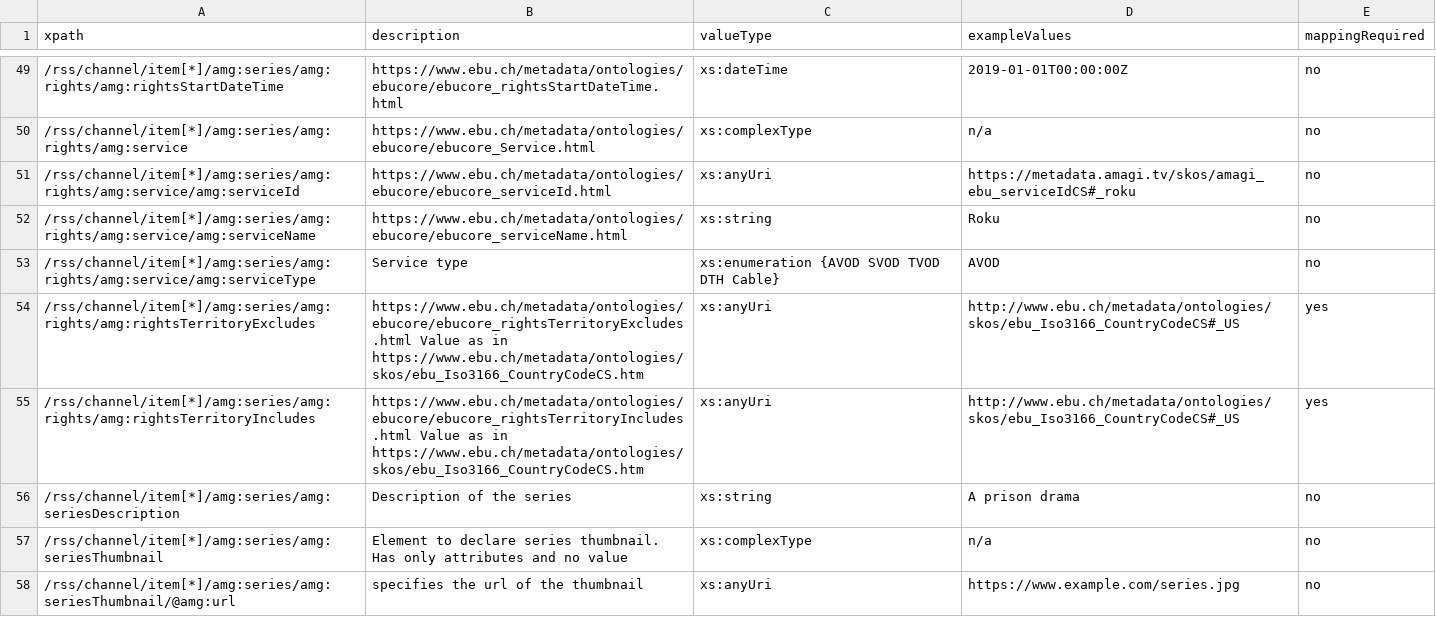
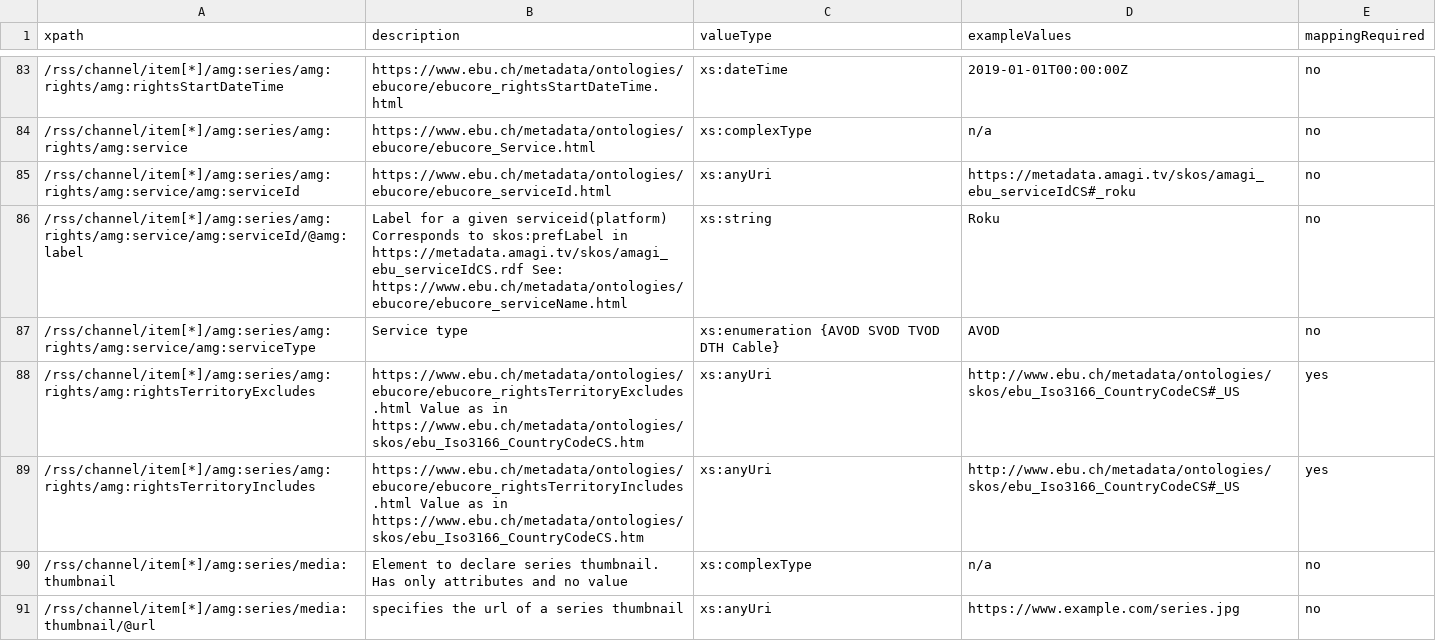
Before and after one commit to amagimedia/metadata, a CSV file: amgrss_schemas/amgrss_xpaths_description.csv, drawn as a sheet; only a part is shown, gaps mark what is left out; the diff covers the shown part only.

Commit message:
changes to make amgrss spec more uniform

```diff
--- a/amgrss_schemas/amgrss_xpaths_description.csv
+++ b/amgrss_schemas/amgrss_xpaths_description.csv
@@ -51,3 +85,3 @@ xpath, description, valueType, exampleValues, mappingRequired
 /rss/channel/item[*]/amg:series/amg:rights/amg:service/amg:serviceId, https://www.ebu.ch/metadata/ontologies/ebucore/ebucore_serviceId.html, xs:anyUri, "https://metadata.amagi.tv/skos/amagi_ebu_serviceIdCS#_roku", no
-/rss/channel/item[*]/amg:series/amg:rights/amg:service/amg:serviceName, https://www.ebu.ch/metadata/ontologies/ebucore/ebucore_serviceName.html, xs:string, "Roku", no
+/rss/channel/item[*]/amg:series/amg:rights/amg:service/amg:serviceId/@amg:label, Label for a given serviceid(platform) Corresponds to skos:prefLabel in https://metadata.amagi.tv/skos/amagi_ebu_serviceIdCS.rdf See: https://www.ebu.ch/metadata/ontologies/ebucore/ebucore_serviceName.html, xs:string, "Roku", no
 /rss/channel/item[*]/amg:series/amg:rights/amg:service/amg:serviceType, Service type, xs:enumeration {AVOD SVOD TVOD DTH Cable}, "AVOD", no
@@ -55,4 +89,3 @@ xpath, description, valueType, exampleValues, mappingRequired
 /rss/channel/item[*]/amg:series/amg:rights/amg:rightsTerritoryIncludes, https://www.ebu.ch/metadata/ontologies/ebucore/ebucore_rightsTerritoryIncludes.html Value as in https://www.ebu.ch/metadata/ontologies/skos/ebu_Iso3166_CountryCodeCS.htm, xs:anyUri, "http://www.ebu.ch/metadata/ontologies/skos/ebu_Iso3166_CountryCodeCS#_US", yes
-/rss/channel/item[*]/amg:series/amg:seriesDescription, Description of the series, xs:string, "A prison drama", no
-/rss/channel/item[*]/amg:series/amg:seriesThumbnail, Element to declare series thumbnail. Has only attributes and no value, xs:complexType, n/a, no
-/rss/channel/item[*]/amg:series/amg:seriesThumbnail/@amg:url, specifies the url of the thumbnail, xs:anyUri, "https://www.example.com/series.jpg", no
+/rss/channel/item[*]/amg:series/media:thumbnail, Element to declare series thumbnail. Has only attributes and no value, xs:complexType, n/a, no
+/rss/channel/item[*]/amg:series/media:thumbnail/@url, specifies the url of a series thumbnail, xs:anyUri, "https://www.example.com/series.jpg", no
```
Also changed, not shown: 14 added rows, 5 removed rows, 21 moved rows and 31 edited cells elsewhere in this file.
